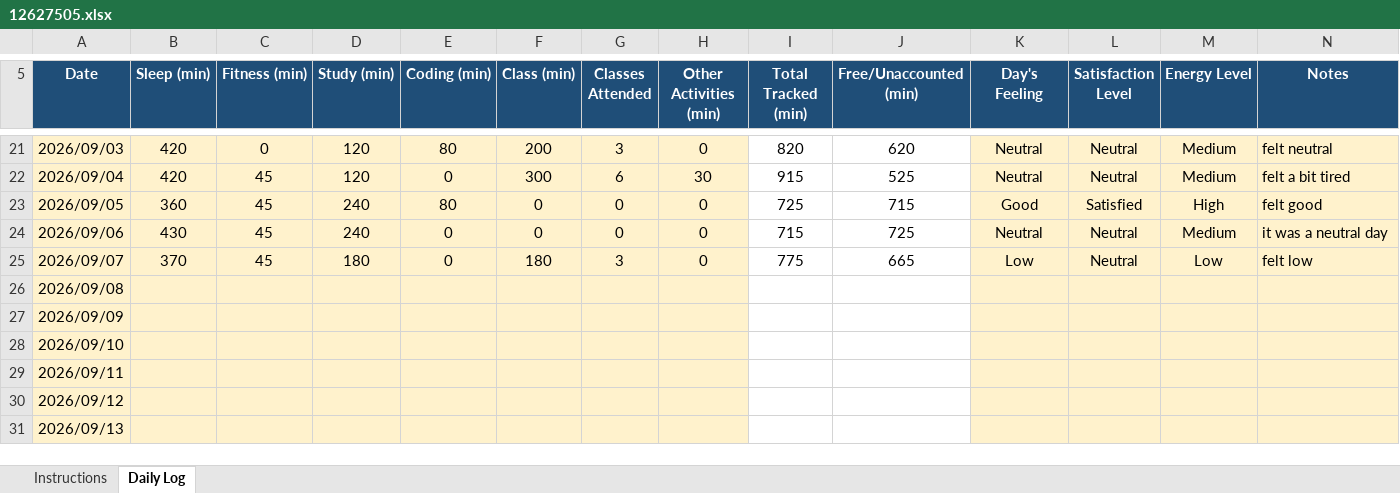
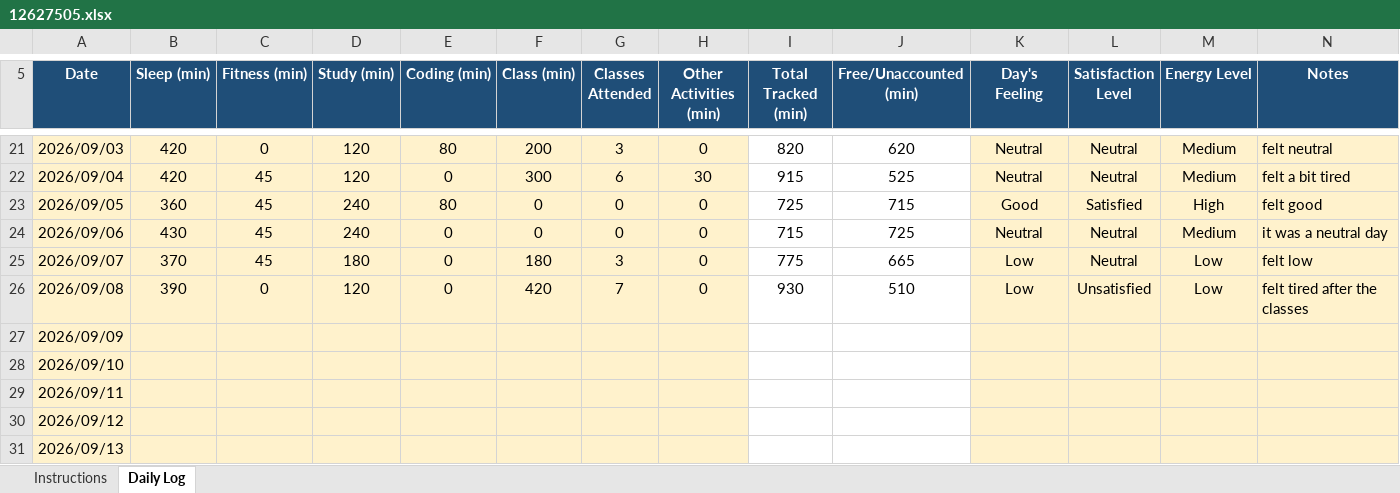
Before and after one commit to Vikaskumawat0/CAP776, an Excel workbook: 12627505.xlsx, sheet Daily Log, drawn as a sheet; only a part is shown, gaps mark what is left out; values as stored, in another font and other column widths than the file's, no borders; conditional formats not drawn; the diff names each change by its address in the sheet, - before the commit and + after, or states it on an @@ line.

Commit message:
Updated

```diff
--- a/12627505.xlsx (sheet Daily Log)
+++ b/12627505.xlsx (sheet Daily Log)
-B26 (Sleep (min)): (empty)
+B26 (Sleep (min)): 390
-C26 (Fitness (min)): (empty)
+C26 (Fitness (min)): 0
-D26 (Study (min)): (empty)
+D26 (Study (min)): 120
-E26 (Coding (min)): (empty)
+E26 (Coding (min)): 0
-F26 (Class (min)): (empty)
+F26 (Class (min)): 420
-G26 (Classes Attended): (empty)
+G26 (Classes Attended): 7
-H26 (Other Activities (min)): (empty)
+H26 (Other Activities (min)): 0
-I26 (Total Tracked (min)): (empty)
+I26 (Total Tracked (min)): 930
-J26 (Free/Unaccounted (min)): (empty)
+J26 (Free/Unaccounted (min)): 510
-K26 (Day's Feeling): (empty)
+K26 (Day's Feeling): Low
-L26 (Satisfaction Level): (empty)
+L26 (Satisfaction Level): Unsatisfied
-M26 (Energy Level): (empty)
+M26 (Energy Level): Low
-N26 (Notes): (empty)
+N26 (Notes): felt tired after the classes
```
